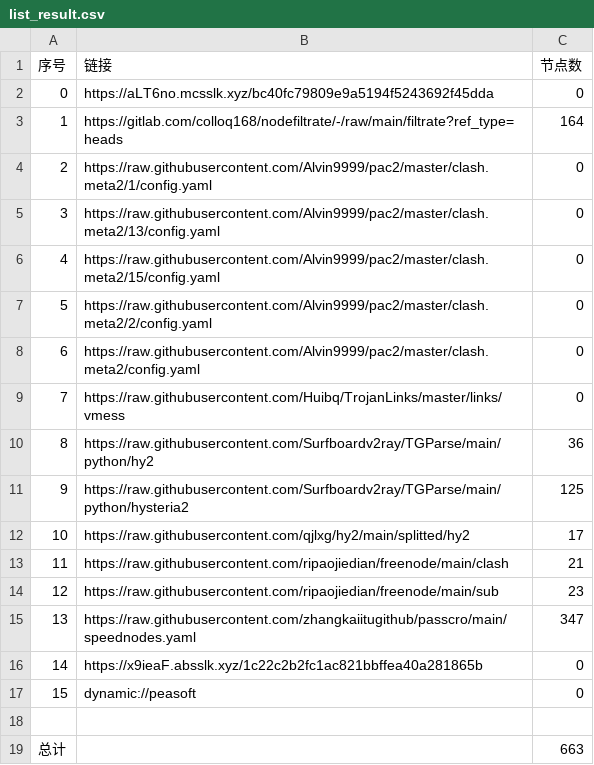
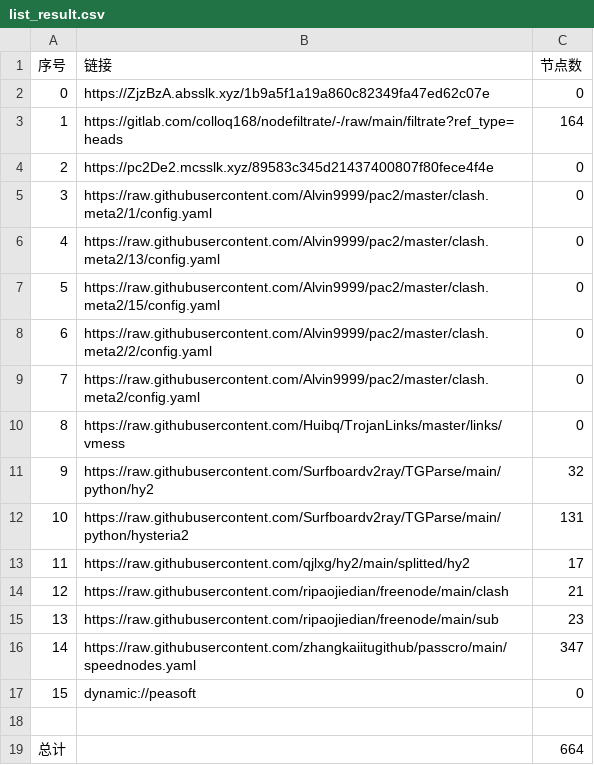
Before and after one commit to yg8080/AutoMergePublicNodes, a CSV file: list_result.csv, drawn as a sheet; removed rows and columns are numbered as before the commit, all else as after; the diff names each change by its address in the sheet, - before the commit and + after, or states it on an @@ line.

```diff
--- a/list_result.csv
+++ b/list_result.csv
-B2 (链接): https://aLT6no.mcsslk.xyz/bc40fc79809e9a5194f5243692f45dda
+B2 (链接): https://ZjzBzA.absslk.xyz/1b9a5f1a19a860c82349fa47ed62c07e
+row 4: 2 | https://pc2De2.mcsslk.xyz/89583c345d21437400807f80fece4f4e | 0
@@ column A (序号) renumbered between rows 5 and 16 @@
-C11 (节点数): 36
+C11 (节点数): 32
-C12 (节点数): 125
+C12 (节点数): 131
-row 16: 14 | https://x9ieaF.absslk.xyz/1c22c2b2fc1ac821bbffea40a281865b | 0
-C19 (节点数): 663
+C19 (节点数): 664
```
Also changed, not shown: 28 other files.
